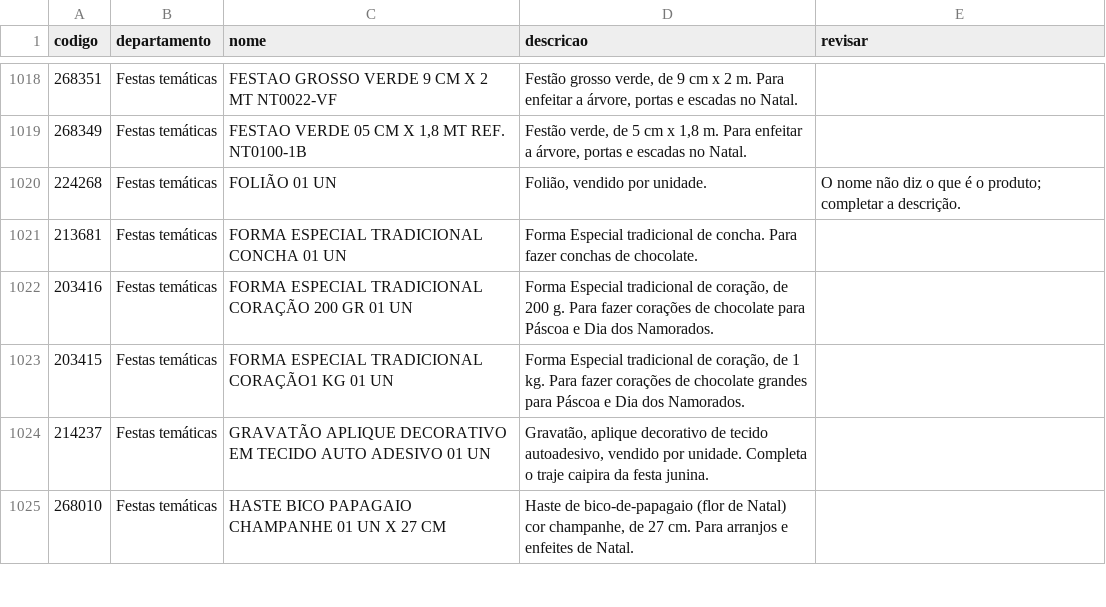
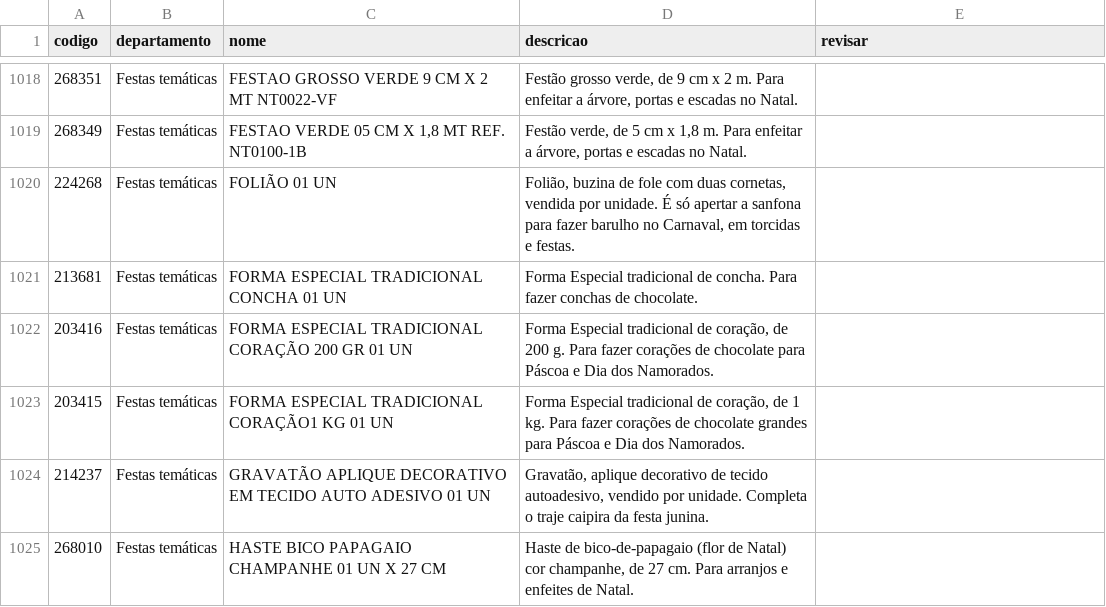
Before and after one commit to BN-Nunes/site, a CSV file: catalogo/descricoes.csv, drawn as a sheet; only a part is shown, gaps mark what is left out.

```diff
--- a/catalogo/descricoes.csv
+++ b/catalogo/descricoes.csv
@@ -1019,3 +1019,3 @@
 268349;Festas temáticas;FESTAO VERDE 05 CM X 1,8 MT REF. NT0100-1B;Festão verde, de 5 cm x 1,8 m. Para enfeitar a árvore, portas e escadas no Natal.;
-224268;Festas temáticas;FOLIÃO 01 UN;Folião, vendido por unidade.;"O nome não diz o que é o produto; completar a descrição."
+224268;Festas temáticas;FOLIÃO 01 UN;Folião, buzina de fole com duas cornetas, vendida por unidade. É só apertar a sanfona para fazer barulho no Carnaval, em torcidas e festas.;
 213681;Festas temáticas;FORMA ESPECIAL TRADICIONAL CONCHA 01 UN;Forma Especial tradicional de concha. Para fazer conchas de chocolate.;
```
